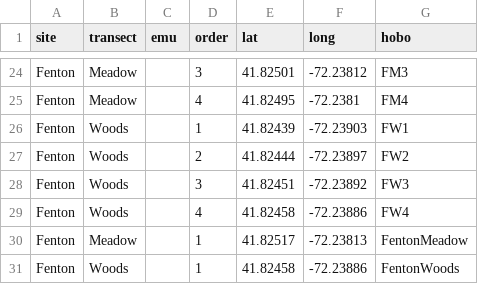
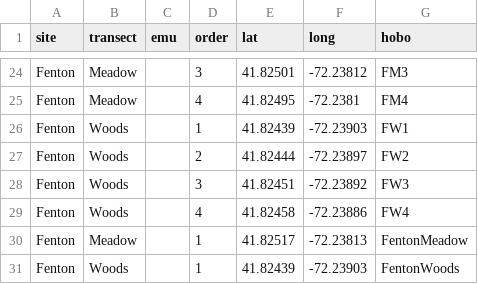
Before and after one commit to mickley/EMU, a CSV file: EMU-Analysis/Data/emu-sitedata-v2.csv, drawn as a sheet; only a part is shown, gaps mark what is left out.

Commit message:
Fixed another error in the Fenton dataset

```diff
--- a/EMU-Analysis/Data/emu-sitedata-v2.csv
+++ b/EMU-Analysis/Data/emu-sitedata-v2.csv
@@ -30,2 +30,2 @@ Fenton,Woods,,4,41.82458,-72.23886,FW4
 Fenton,Meadow,,1,41.82517,-72.23813,FentonMeadow
-Fenton,Woods,,1,41.82458,-72.23886,FentonWoods
+Fenton,Woods,,1,41.82439,-72.23903,FentonWoods
```
